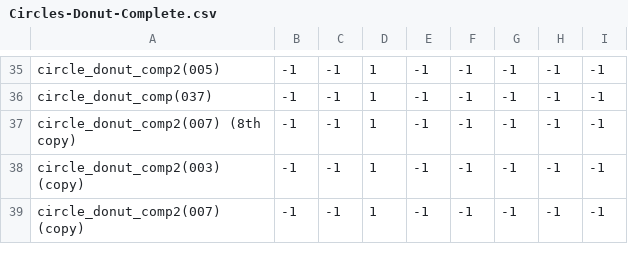
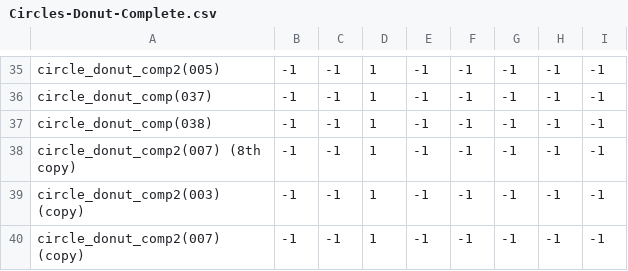
Before and after one commit to theunknowner/NN3-Donut, a CSV file: NN3-Donut/Training/Labels/Circles-Donut-Complete.csv, drawn as a sheet; only a part is shown, gaps mark what is left out; the diff names each change by its address in the sheet, - before the commit and + after, or states it on an @@ line.

```diff
--- a/NN3-Donut/Training/Labels/Circles-Donut-Complete.csv
+++ b/NN3-Donut/Training/Labels/Circles-Donut-Complete.csv
+row 37: circle_donut_comp(038) | -1 | -1 | 1 | -1 | -1 | -1 | -1 | -1
```
Also changed, not shown: 3 other files.
